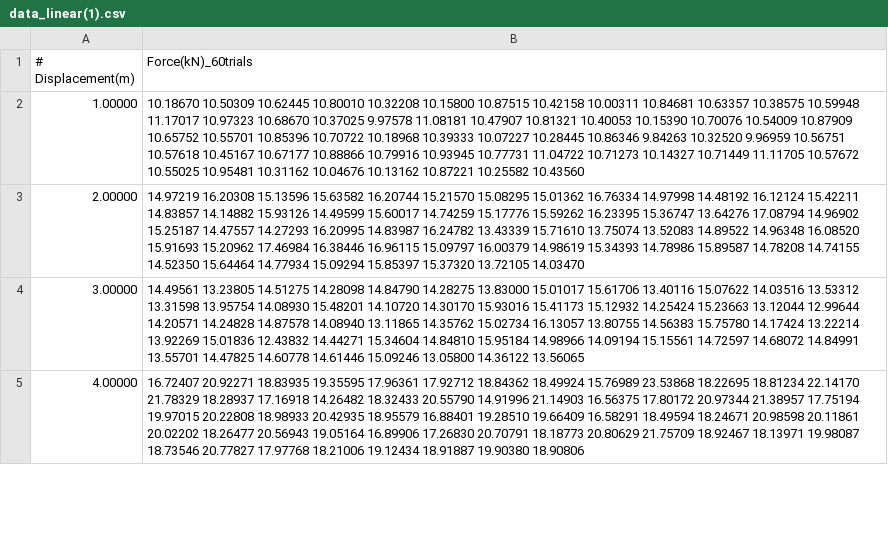
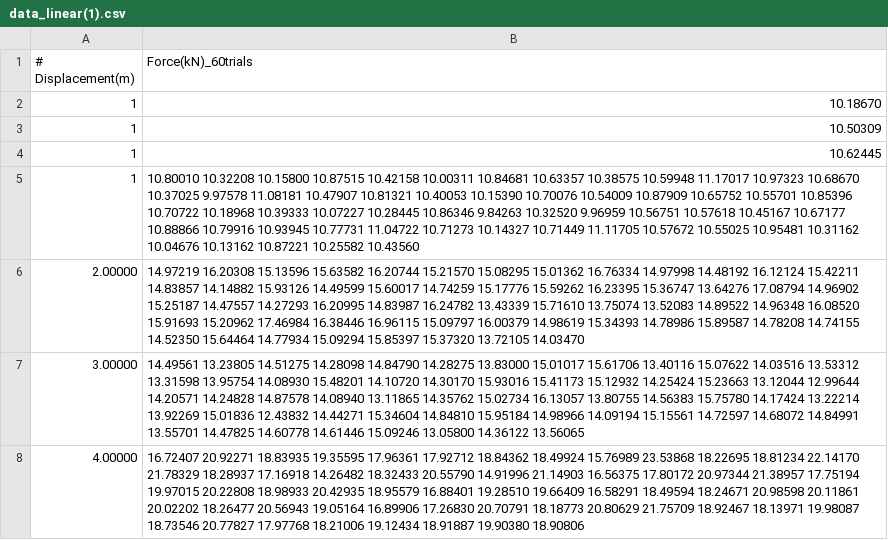
Before and after one commit to dameDiadora/Site, a CSV file: data_linear(1).csv, drawn as a sheet; only a part is shown; removed rows and columns are numbered as before the commit, all else as after; the diff names each change by its address in the sheet, - before the commit and + after, or states it on an @@ line.

Commit message:
Update data_linear(1).csv

```diff
--- a/data_linear(1).csv
+++ b/data_linear(1).csv
-row 2: 1.00000 | 10.18670 10.50309 10.62445 10.80010 10.32208 10.15800 10.87515 10.42158 10.00311 10.84681 10.63357 10.38575 10.59948 11.17017 10.97323 10.68670 10.37025 9.97578 11.08181 10.47907 10.81321 10.40053 10.15390 10.70076 10.54009 10.87909 10.65752 10.55701 10.85396 10.70722 10.18968 10.39333 10.07227 10.28445 10.86346 9.84263 10.32520 9.96959 10.56751 10.57618 10.45167 10.67177 10.88866 10.79916 10.93945 10.77731 11.04722 10.71273 10.14327 10.71449 11.11705 10.57672 10.55025 10.95481 10.31162 10.04676 10.13162 10.87221 10.25582 10.43560
+row 2: 1 | 10.18670
+row 3: 1 | 10.50309
+row 4: 1 | 10.62445
+row 5: 1 | 10.80010 10.32208 10.15800 10.87515 10.42158 10.00311 10.84681 10.63357 10.38575 10.59948 11.17017 10.97323 10.68670 10.37025 9.97578 11.08181 10.47907 10.81321 10.40053 10.15390 10.70076 10.54009 10.87909 10.65752 10.55701 10.85396 10.70722 10.18968 10.39333 10.07227 10.28445 10.86346 9.84263 10.32520 9.96959 10.56751 10.57618 10.45167 10.67177 10.88866 10.79916 10.93945 10.77731 11.04722 10.71273 10.14327 10.71449 11.11705 10.57672 10.55025 10.95481 10.31162 10.04676 10.13162 10.87221 10.25582 10.43560
```
